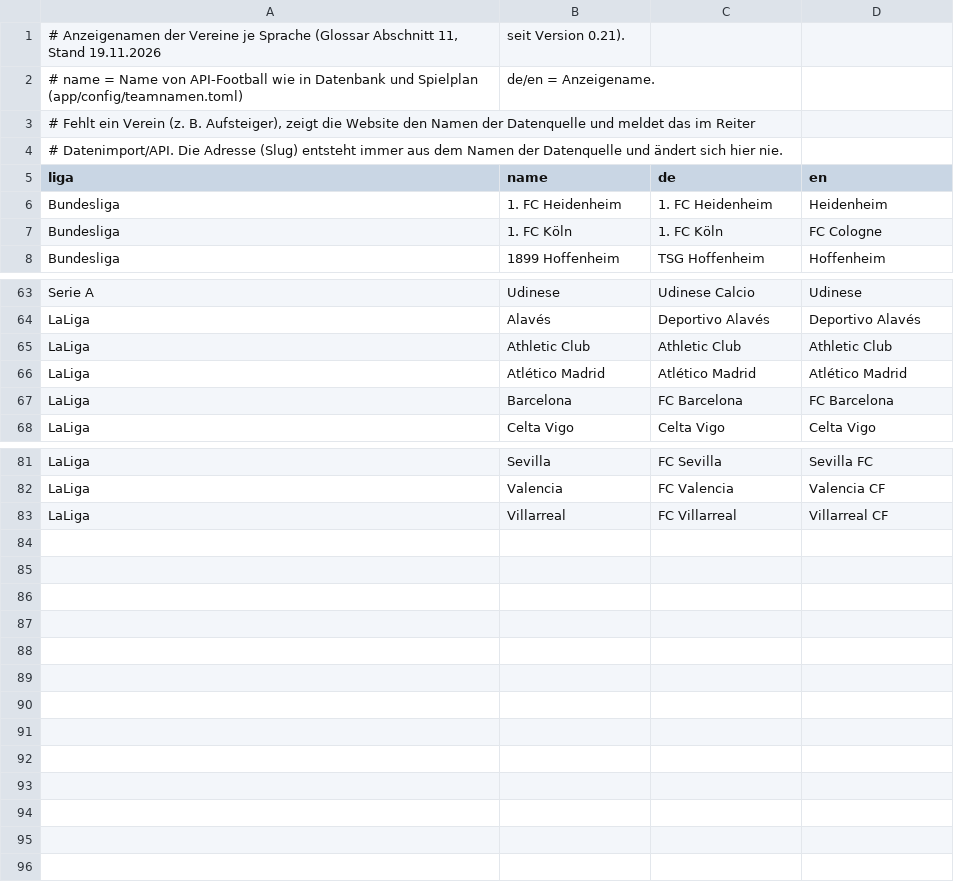
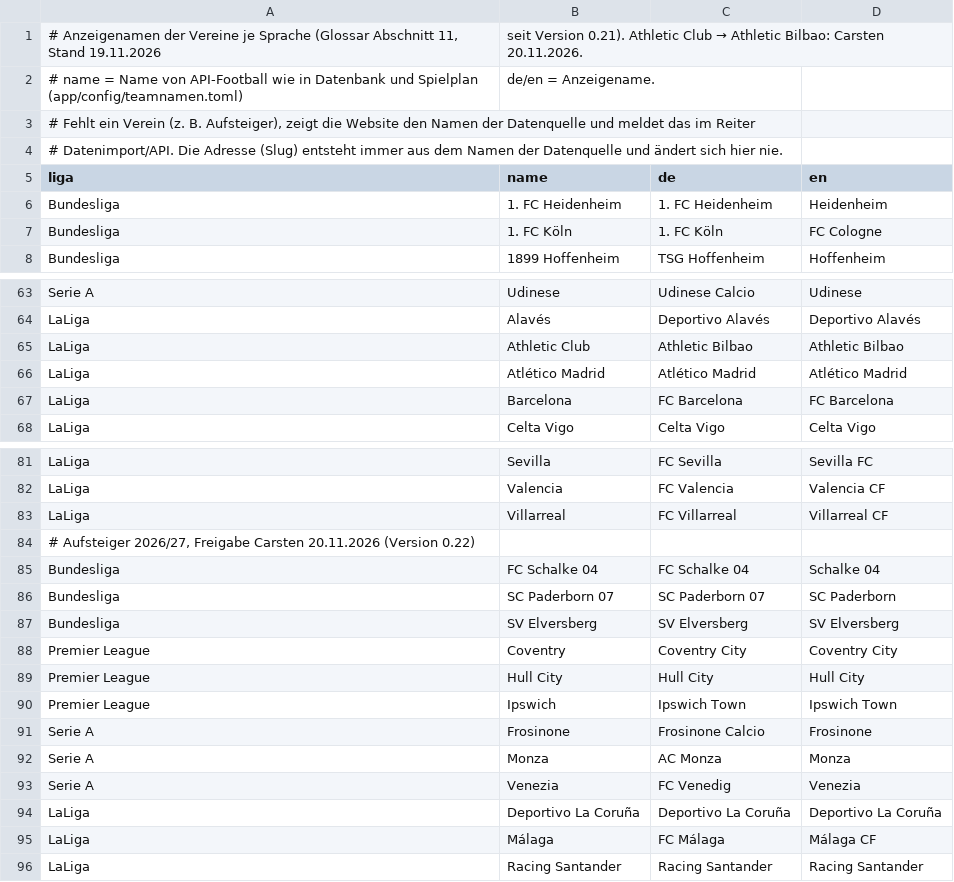
Before and after one commit to Carsten1982/soccer-intelligence, a CSV file: app/config/teamnamen_anzeige.csv, drawn as a sheet; only a part is shown, gaps mark what is left out.

```diff
--- a/app/config/teamnamen_anzeige.csv
+++ b/app/config/teamnamen_anzeige.csv
@@ -1,2 +1,2 @@
-# Anzeigenamen der Vereine je Sprache (Glossar Abschnitt 11, Stand 19.11.2026; seit Version 0.21).
+# Anzeigenamen der Vereine je Sprache (Glossar Abschnitt 11, Stand 19.11.2026; seit Version 0.21). Athletic Club → Athletic Bilbao: Carsten 20.11.2026.
 # name = Name von API-Football wie in Datenbank und Spielplan (app/config/teamnamen.toml); de/en = Anzeigename.
@@ -64,3 +64,3 @@ Serie A;Udinese;Udinese Calcio;Udinese
 LaLiga;Alavés;Deportivo Alavés;Deportivo Alavés
-LaLiga;Athletic Club;Athletic Club;Athletic Club
+LaLiga;Athletic Club;Athletic Bilbao;Athletic Bilbao
 LaLiga;Atlético Madrid;Atlético Madrid;Atlético Madrid
@@ -83 +83,14 @@ LaLiga;Valencia;FC Valencia;Valencia CF
 LaLiga;Villarreal;FC Villarreal;Villarreal CF
+# Aufsteiger 2026/27, Freigabe Carsten 20.11.2026 (Version 0.22)
+Bundesliga;FC Schalke 04;FC Schalke 04;Schalke 04
+Bundesliga;SC Paderborn 07;SC Paderborn 07;SC Paderborn
+Bundesliga;SV Elversberg;SV Elversberg;SV Elversberg
+Premier League;Coventry;Coventry City;Coventry City
+Premier League;Hull City;Hull City;Hull City
+Premier League;Ipswich;Ipswich Town;Ipswich Town
+Serie A;Frosinone;Frosinone Calcio;Frosinone
+Serie A;Monza;AC Monza;Monza
+Serie A;Venezia;FC Venedig;Venezia
+LaLiga;Deportivo La Coruña;Deportivo La Coruña;Deportivo La Coruña
+LaLiga;Málaga;FC Málaga;Málaga CF
+LaLiga;Racing Santander;Racing Santander;Racing Santander
```
Also changed, not shown: 24 other files.
